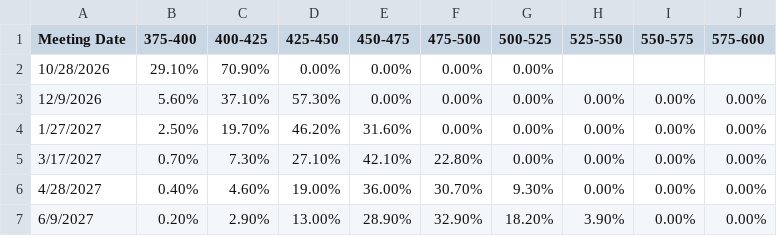
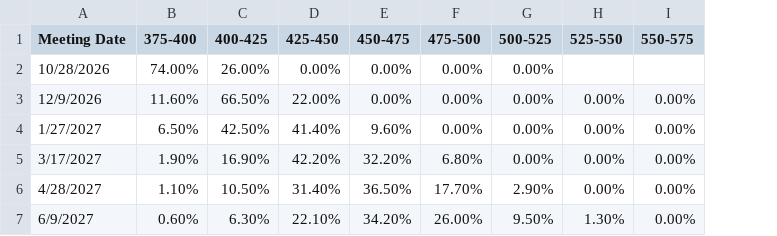
Before and after one commit to BaronForkAgSoln/icd, a CSV file: FedRate_Prob.csv, drawn as a sheet; only a part is shown; the diff covers the shown part only; the diff names each change by its address in the sheet, - before the commit and + after, or states it on an @@ line.

```diff
--- a/FedRate_Prob.csv
+++ b/FedRate_Prob.csv
-column J (575-600), rows 3-7: all 0.00%
-B2 (375-400): 29.10%
+B2 (375-400): 74.00%
-C2 (400-425): 70.90%
+C2 (400-425): 26.00%
-B3 (375-400): 5.60%
+B3 (375-400): 11.60%
-C3 (400-425): 37.10%
+C3 (400-425): 66.50%
-D3 (425-450): 57.30%
+D3 (425-450): 22.00%
-B4 (375-400): 2.50%
+B4 (375-400): 6.50%
-C4 (400-425): 19.70%
+C4 (400-425): 42.50%
-D4 (425-450): 46.20%
+D4 (425-450): 41.40%
-E4 (450-475): 31.60%
+E4 (450-475): 9.60%
-B5 (375-400): 0.70%
+B5 (375-400): 1.90%
-C5 (400-425): 7.30%
+C5 (400-425): 16.90%
-D5 (425-450): 27.10%
+D5 (425-450): 42.20%
-E5 (450-475): 42.10%
+E5 (450-475): 32.20%
-F5 (475-500): 22.80%
+F5 (475-500): 6.80%
-B6 (375-400): 0.40%
+B6 (375-400): 1.10%
-C6 (400-425): 4.60%
+C6 (400-425): 10.50%
-D6 (425-450): 19.00%
+D6 (425-450): 31.40%
-E6 (450-475): 36.00%
+E6 (450-475): 36.50%
-F6 (475-500): 30.70%
+F6 (475-500): 17.70%
-G6 (500-525): 9.30%
+G6 (500-525): 2.90%
-B7 (375-400): 0.20%
+B7 (375-400): 0.60%
-C7 (400-425): 2.90%
+C7 (400-425): 6.30%
-D7 (425-450): 13.00%
+D7 (425-450): 22.10%
-E7 (450-475): 28.90%
+E7 (450-475): 34.20%
-F7 (475-500): 32.90%
+F7 (475-500): 26.00%
-G7 (500-525): 18.20%
+G7 (500-525): 9.50%
-H7 (525-550): 3.90%
+H7 (525-550): 1.30%
```
Also changed, not shown: 32 edited cells elsewhere in this file, 1 other file.
